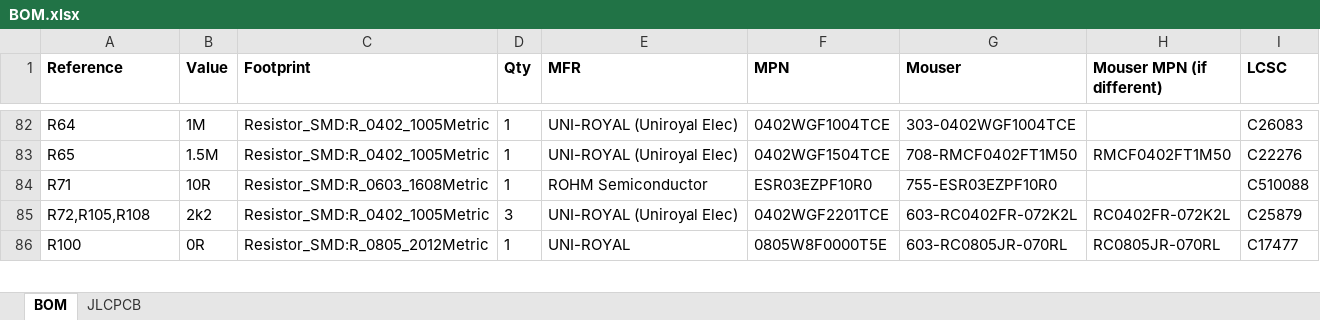
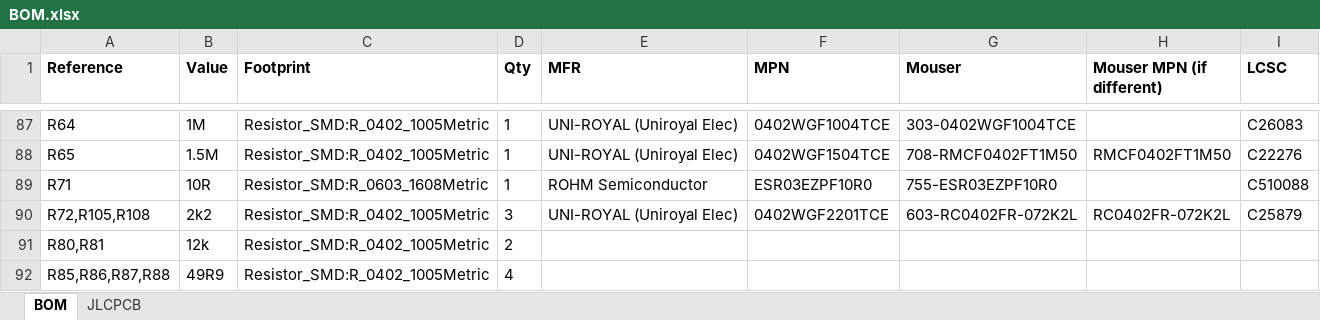
Before and after one commit to windasd/MMDVM_HS_Dual_Hat, an Excel workbook: hardware/r3.0-study/BOM.xlsx, sheet BOM, drawn as a sheet; only a part is shown, gaps mark what is left out; the shorter side is filled out with more unchanged rows; values as stored, in another font and other column widths than the file's, no borders; the diff covers the shown part only; the diff names each change by its address in the sheet, - before the commit and + after, or states it on an @@ line.

```diff
--- a/hardware/r3.0-study/BOM.xlsx (sheet BOM)
+++ b/hardware/r3.0-study/BOM.xlsx (sheet BOM)
+row 91: R80,R81 | 12k | Resistor_SMD:R_0402_1005Metric | 2
+row 92: R85,R86,R87,R88 | 49R9 | Resistor_SMD:R_0402_1005Metric | 4
```
Also changed, not shown: 10 added rows and 6 edited cells elsewhere in this sheet, sheet JLCPCB, 43 other files.
